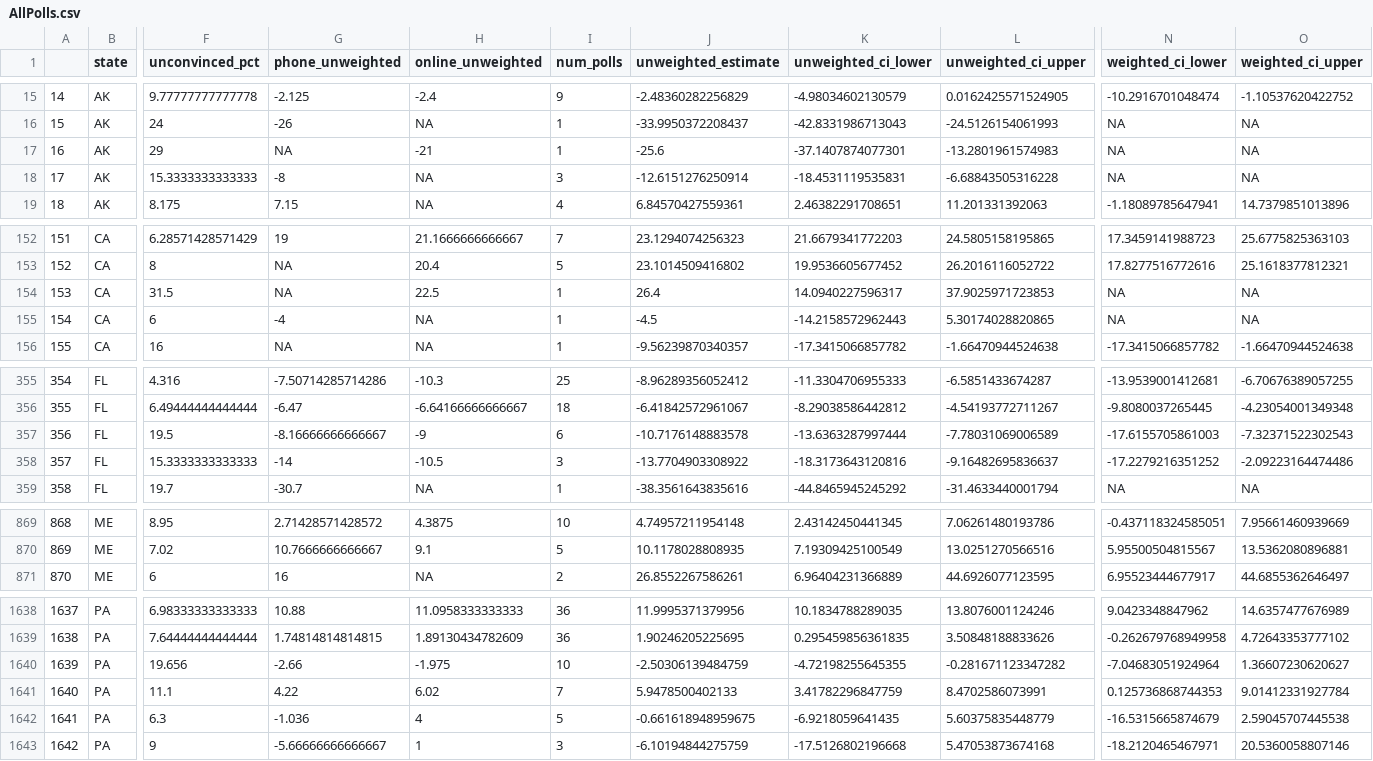
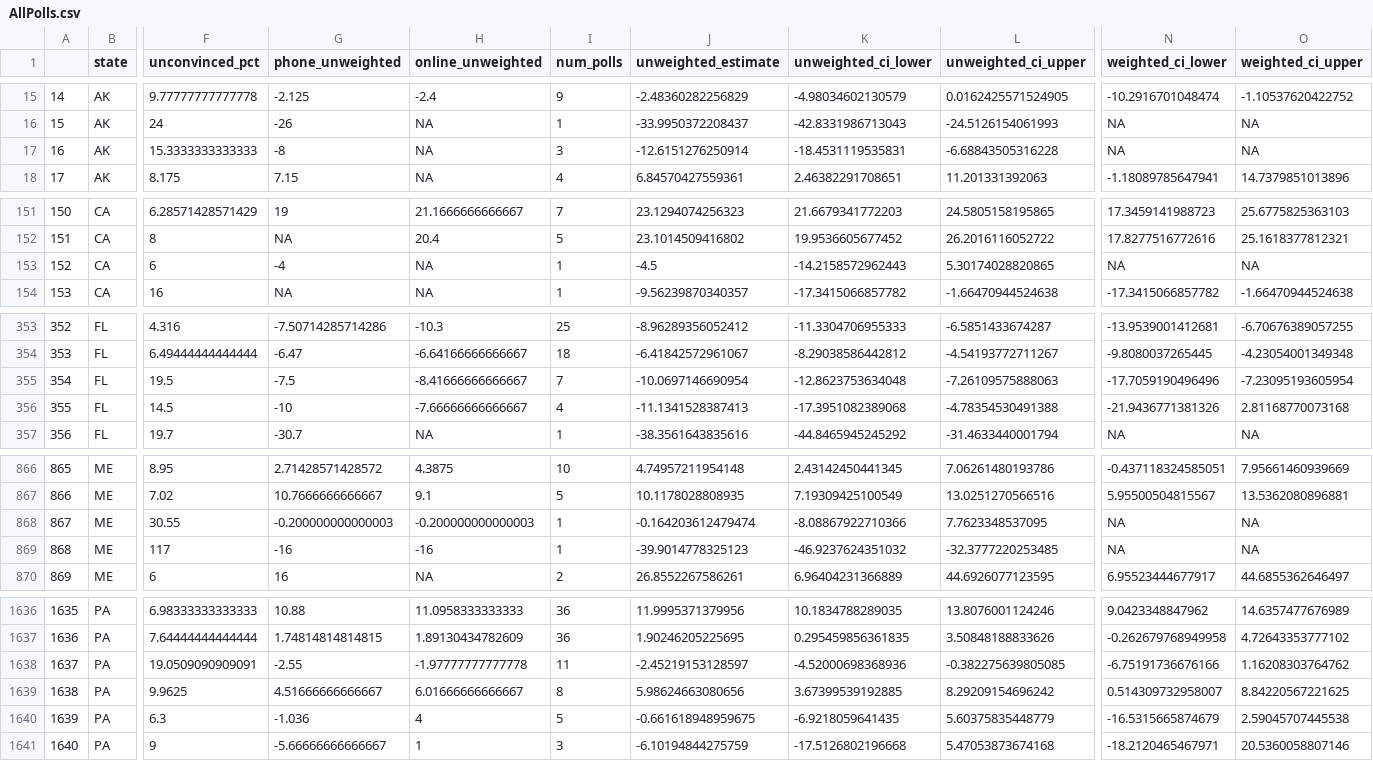
Before and after one commit to BPR-Data-Team/ElectionModel2024, a CSV file: cleaned_data/AllPolls.csv, drawn as a sheet; only a part is shown, gaps mark what is left out; removed rows and columns are numbered as before the commit, all else as after; rows hold the shown columns only; the diff covers the shown part only; the diff names each change by its address in the sheet, - before the commit and + after, or states it on an @@ line.

```diff
--- a/cleaned_data/AllPolls.csv
+++ b/cleaned_data/AllPolls.csv
-row 17: 16 | AK | 29 | NA | -21 | 1 | -25.6 | -37.1407874077301 | -13.2801961574983 | NA | NA
@@ column A renumbered from row 17 down @@
-row 154: 153 | CA | 31.5 | NA | 22.5 | 1 | 26.4 | 14.0940227596317 | 37.9025971723853 | NA | NA
-G355 (phone_unweighted): -8.16666666666667
+G355 (phone_unweighted): -7.5
-H355 (online_unweighted): -9
+H355 (online_unweighted): -8.41666666666667
-I355 (num_polls): 6
+I355 (num_polls): 7
-J355 (unweighted_estimate): -10.7176148883578
+J355 (unweighted_estimate): -10.0697146690954
-K355 (unweighted_ci_lower): -13.6363287997444
+K355 (unweighted_ci_lower): -12.8623753634048
-L355 (unweighted_ci_upper): -7.78031069006589
+L355 (unweighted_ci_upper): -7.26109575888063
-N355 (weighted_ci_lower): -17.6155705861003
+N355 (weighted_ci_lower): -17.7059190496496
-O355 (weighted_ci_upper): -7.32371522302543
+O355 (weighted_ci_upper): -7.23095193605954
-F356 (unconvinced_pct): 15.3333333333333
+F356 (unconvinced_pct): 14.5
-G356 (phone_unweighted): -14
+G356 (phone_unweighted): -10
-H356 (online_unweighted): -10.5
+H356 (online_unweighted): -7.66666666666667
-I356 (num_polls): 3
+I356 (num_polls): 4
-J356 (unweighted_estimate): -13.7704903308922
+J356 (unweighted_estimate): -11.1341528387413
-K356 (unweighted_ci_lower): -18.3173643120816
+K356 (unweighted_ci_lower): -17.3951082389068
-L356 (unweighted_ci_upper): -9.16482695836637
+L356 (unweighted_ci_upper): -4.78354530491388
-N356 (weighted_ci_lower): -17.2279216351252
+N356 (weighted_ci_lower): -21.9436771381326
-O356 (weighted_ci_upper): -2.09223164474486
+O356 (weighted_ci_upper): 2.81168770073168
+row 868: 867 | ME | 30.55 | -0.200000000000003 | -0.200000000000003 | 1 | -0.164203612479474 | -8.08867922710366 | 7.7623348537095 | NA | NA
+row 869: 868 | ME | 117 | -16 | -16 | 1 | -39.9014778325123 | -46.9237624351032 | -32.3777220253485 | NA | NA
-row 1640: 1639 | PA | 19.656 | -2.66 | -1.975 | 10 | -2.50306139484759 | -4.72198255645355 | -0.281671123347282 | -7.04683051924964 | 1.36607230620627
-row 1641: 1640 | PA | 11.1 | 4.22 | 6.02 | 7 | 5.9478500402133 | 3.41782296847759 | 8.4702586073991 | 0.125736868744353 | 9.01412331927784
+row 1638: 1637 | PA | 19.0509090909091 | -2.55 | -1.97777777777778 | 11 | -2.45219153128597 | -4.52000698368936 | -0.382275639805085 | -6.75191736676166 | 1.16208303764762
+row 1639: 1638 | PA | 9.9625 | 4.51666666666667 | 6.01666666666667 | 8 | 5.98624663080656 | 3.67399539192885 | 8.29209154696242 | 0.514309732958007 | 8.84220567221625
```
Also changed, not shown: 2 removed rows and 31 edited cells elsewhere in this file, cleaned_data/GenPolling.csv.
